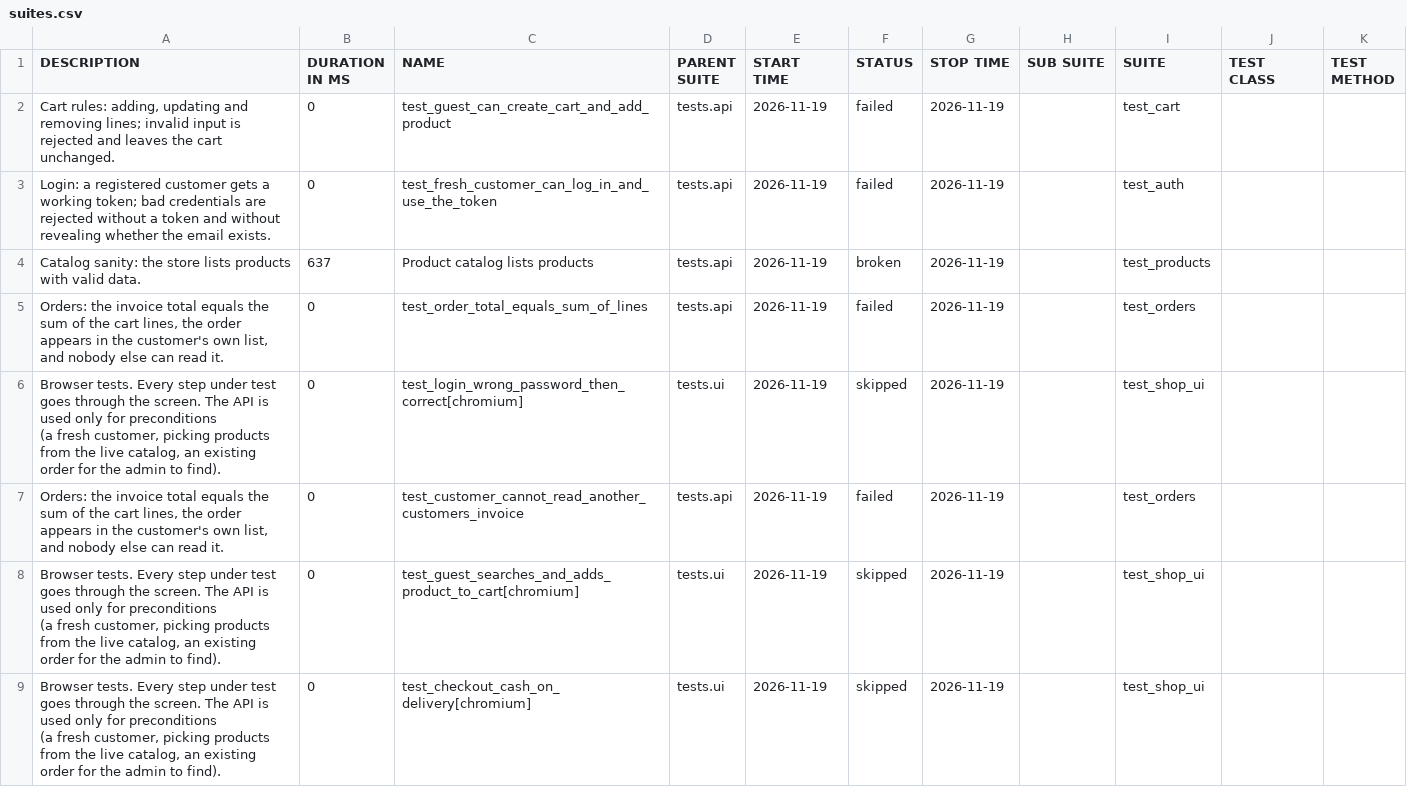
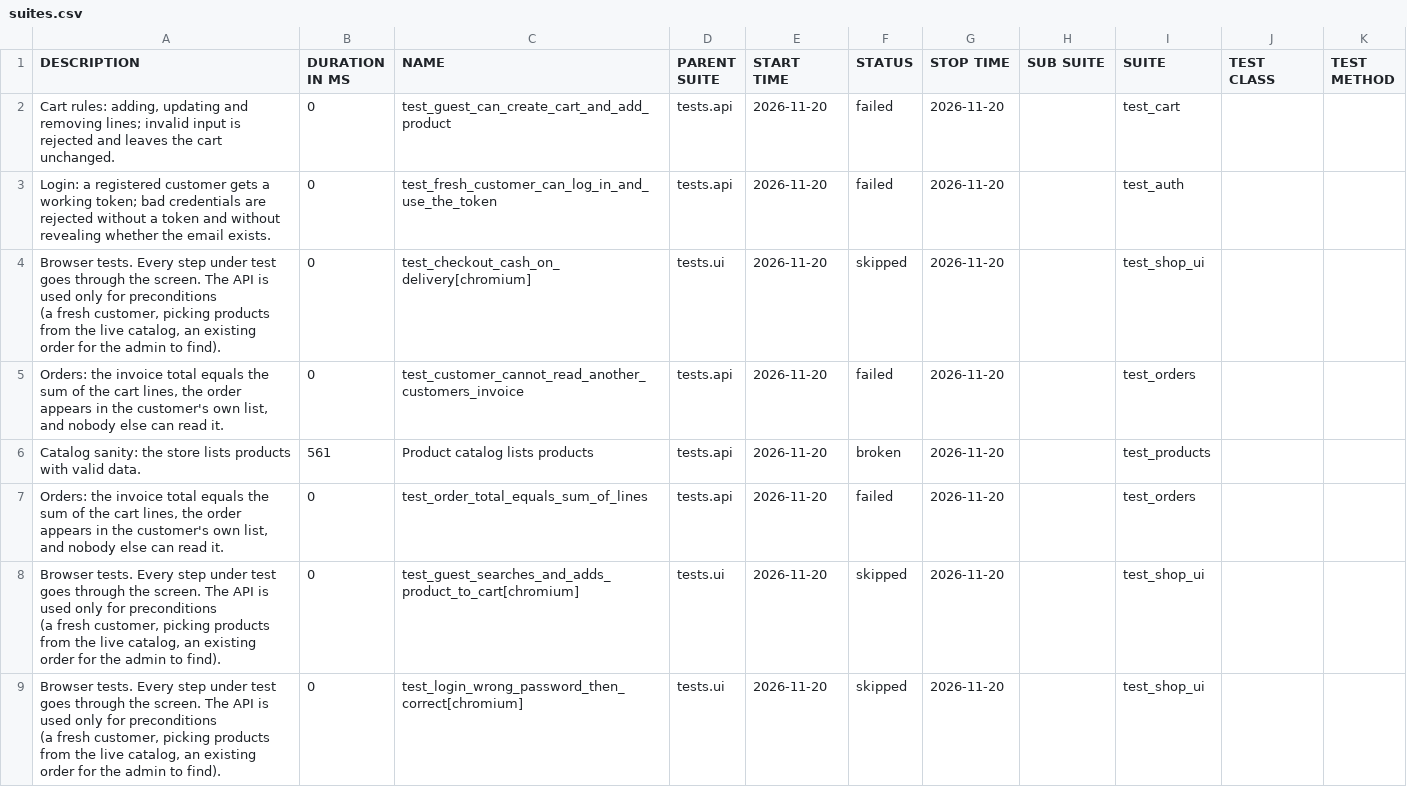
Before and after one commit to ELADDIT/Home_Exersie_Limitless, a CSV file: with-bugs/sanity/data/suites.csv, drawn as a sheet.

```diff
--- a/with-bugs/sanity/data/suites.csv
+++ b/with-bugs/sanity/data/suites.csv
@@ -1,12 +1,12 @@
 "DESCRIPTION","DURATION IN MS","NAME","PARENT SUITE","START TIME","STATUS","STOP TIME","SUB SUITE","SUITE","TEST CLASS","TEST METHOD"
-"Cart rules: adding, updating and removing lines; invalid input is rejected and leaves the cart unchanged.","0","test_guest_can_create_cart_and_add_product","tests.api","2026-11-19","failed","2026-11-19","","test_cart","",""
-"Login: a registered customer gets a working token; bad credentials are rejected without a token and without revealing whether the email exists.","0","test_fresh_customer_can_log_in_and_use_the_token","tests.api","2026-11-19","failed","2026-11-19","","test_auth","",""
-"Catalog sanity: the store lists products with valid data.","637","Product catalog lists products","tests.api","2026-11-19","broken","2026-11-19","","test_products","",""
-"Orders: the invoice total equals the sum of the cart lines, the order appears in the customer's own list, and nobody else can read it.","0","test_order_total_equals_sum_of_lines","tests.api","2026-11-19","failed","2026-11-19","","test_orders","",""
-"Browser tests. Every step under test goes through the screen. The API is used only for preconditions
-(a fresh customer, picking products from the live catalog, an existing order for the admin to find).","0","test_login_wrong_password_then_correct[chromium]","tests.ui","2026-11-19","skipped","2026-11-19","","test_shop_ui","",""
-"Orders: the invoice total equals the sum of the cart lines, the order appears in the customer's own list, and nobody else can read it.","0","test_customer_cannot_read_another_customers_invoice","tests.api","2026-11-19","failed","2026-11-19","","test_orders","",""
-"Browser tests. Every step under test goes through the screen. The API is used only for preconditions
-(a fresh customer, picking products from the live catalog, an existing order for the admin to find).","0","test_guest_searches_and_adds_product_to_cart[chromium]","tests.ui","2026-11-19","skipped","2026-11-19","","test_shop_ui","",""
-"Browser tests. Every step under test goes through the screen. The API is used only for preconditions
-(a fresh customer, picking products from the live catalog, an existing order for the admin to find).","0","test_checkout_cash_on_delivery[chromium]","tests.ui","2026-11-19","skipped","2026-11-19","","test_shop_ui","",""
+"Cart rules: adding, updating and removing lines; invalid input is rejected and leaves the cart unchanged.","0","test_guest_can_create_cart_and_add_product","tests.api","2026-11-20","failed","2026-11-20","","test_cart","",""
+"Login: a registered customer gets a working token; bad credentials are rejected without a token and without revealing whether the email exists.","0","test_fresh_customer_can_log_in_and_use_the_token","tests.api","2026-11-20","failed","2026-11-20","","test_auth","",""
+"Browser tests. Every step under test goes through the screen. The API is used only for preconditions
+(a fresh customer, picking products from the live catalog, an existing order for the admin to find).","0","test_checkout_cash_on_delivery[chromium]","tests.ui","2026-11-20","skipped","2026-11-20","","test_shop_ui","",""
+"Orders: the invoice total equals the sum of the cart lines, the order appears in the customer's own list, and nobody else can read it.","0","test_customer_cannot_read_another_customers_invoice","tests.api","2026-11-20","failed","2026-11-20","","test_orders","",""
+"Catalog sanity: the store lists products with valid data.","561","Product catalog lists products","tests.api","2026-11-20","broken","2026-11-20","","test_products","",""
+"Orders: the invoice total equals the sum of the cart lines, the order appears in the customer's own list, and nobody else can read it.","0","test_order_total_equals_sum_of_lines","tests.api","2026-11-20","failed","2026-11-20","","test_orders","",""
+"Browser tests. Every step under test goes through the screen. The API is used only for preconditions
+(a fresh customer, picking products from the live catalog, an existing order for the admin to find).","0","test_guest_searches_and_adds_product_to_cart[chromium]","tests.ui","2026-11-20","skipped","2026-11-20","","test_shop_ui","",""
+"Browser tests. Every step under test goes through the screen. The API is used only for preconditions
+(a fresh customer, picking products from the live catalog, an existing order for the admin to find).","0","test_login_wrong_password_then_correct[chromium]","tests.ui","2026-11-20","skipped","2026-11-20","","test_shop_ui","",""
```
Also changed, not shown: with-bugs/sanity/data/behaviors.csv, 56 other files.
